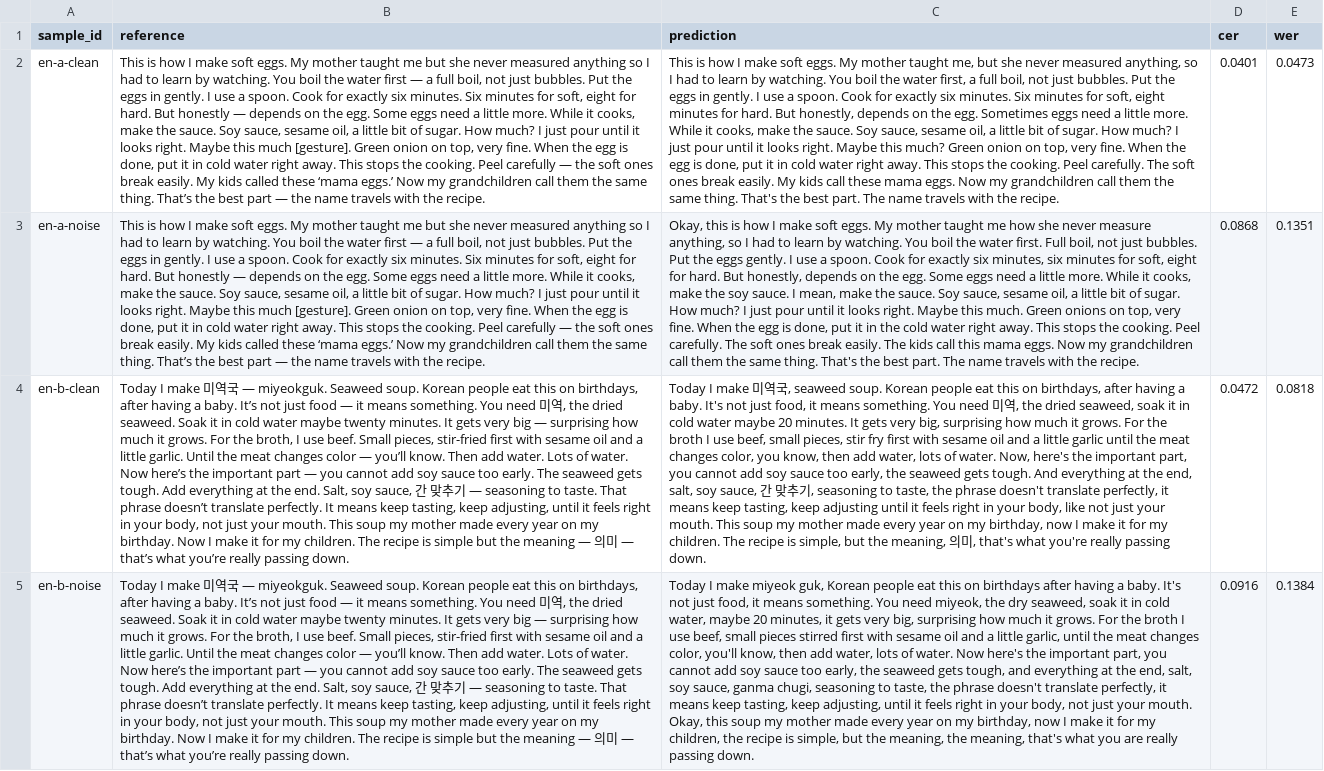
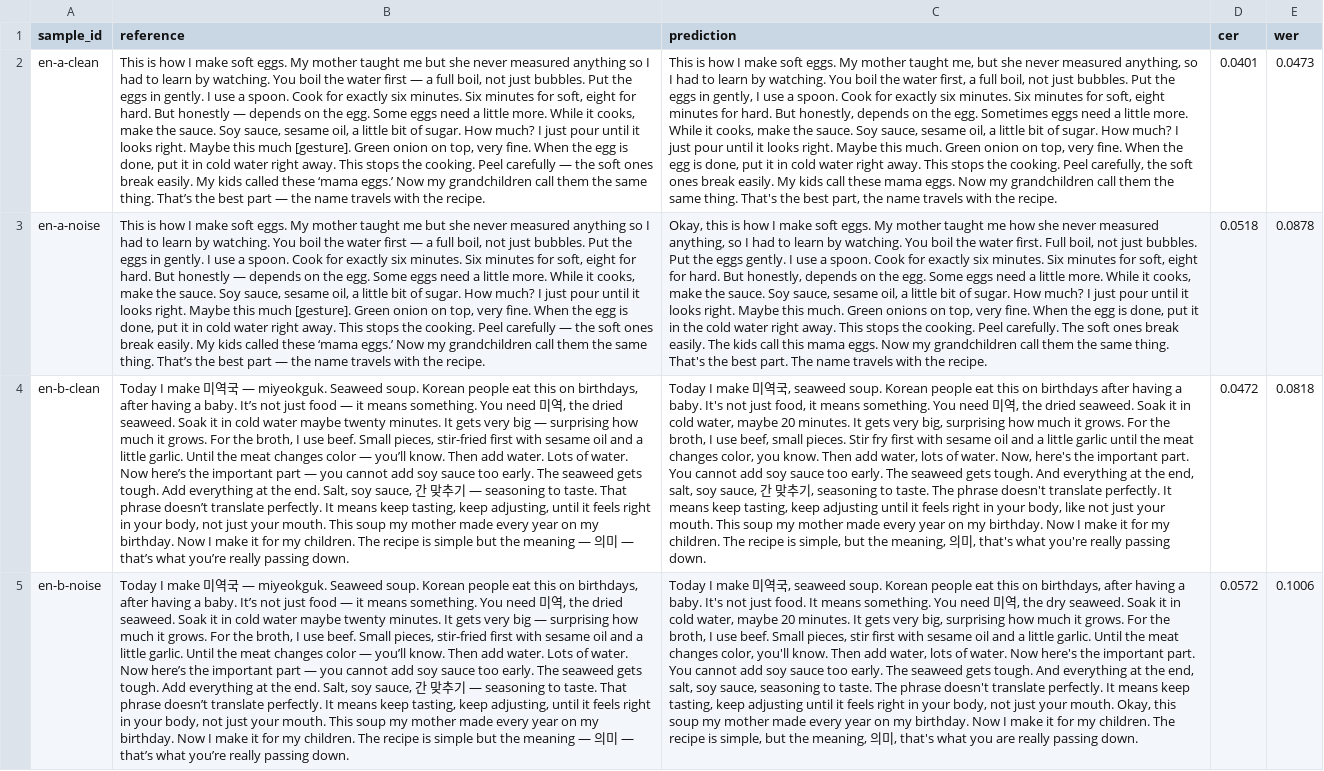
Before and after one commit to devtinapark/korean-asr-benchmark, a CSV file: results/predictions/openai-gpt4o-transcribe_predictions.csv, drawn as a sheet; only a part is shown; the diff covers the shown part only; the diff names each change by its address in the sheet, - before the commit and + after, or states it on an @@ line.

```diff
--- a/results/predictions/openai-gpt4o-transcribe_predictions.csv
+++ b/results/predictions/openai-gpt4o-transcribe_predictions.csv
-C2 (prediction): …eggs in gently. I use a spoon. Cook for exactly six minutes. Six minutes for soft, eight minutes for hard. But honestly, depends on the egg. Sometimes eggs need a little more. While it cooks, make the sauce. Soy sauce, sesame oil, a little bit of sugar. How much? I just pour until it looks right. Maybe this much? Green onion on top, very fine. When the egg is done, put it in cold water right away. This stops the cooking. Peel carefully. The soft ones break easily. My kids call these mama eggs. Now my grandchildren call them the same thing. That's the best part. The name travels…
+C2 (prediction): …eggs in gently, I use a spoon. Cook for exactly six minutes. Six minutes for soft, eight minutes for hard. But honestly, depends on the egg. Sometimes eggs need a little more. While it cooks, make the sauce. Soy sauce, sesame oil, a little bit of sugar. How much? I just pour until it looks right. Maybe this much. Green onion on top, very fine. When the egg is done, put it in cold water right away. This stops the cooking. Peel carefully, the soft ones break easily. My kids call these mama eggs. Now my grandchildren call them the same thing. That's the best part, the name travels…
-C3 (prediction): …she never measure anything, so I had to learn by watching. You boil the water first. Full boil, not just bubbles. Put the eggs gently. I use a spoon. Cook for exactly six minutes, six minutes for soft, eight for hard. But honestly, depends on the egg. Some eggs need a little more. While it cooks, make the soy sauce. I mean, make the…
+C3 (prediction): …she never measured anything, so I had to learn by watching. You boil the water first. Full boil, not just bubbles. Put the eggs gently. I use a spoon. Cook for exactly six minutes. Six minutes for soft, eight for hard. But honestly, depends on the egg. Some eggs need a little more. While it cooks, make the…
-D3 (cer): 0.0868
+D3 (cer): 0.0518
-E3 (wer): 0.1351
+E3 (wer): 0.0878
-C4 (prediction): …this on birthdays, after having a baby. It's not just food, it means something. You need 미역, the dried seaweed, soak it in cold water maybe 20 minutes. It gets very big, surprising how much it grows. For the broth I use beef, small pieces, stir fry first with sesame oil and a little garlic until the meat changes color, you know, then add water, lots of water. Now, here's the important part, you cannot add soy sauce too early, the seaweed gets tough. And everything at the end, salt, soy sauce, 간 맞추기, seasoning to taste, the phrase doesn't translate perfectly, it means keep tasting, keep adjusting until it feels right in your body, like not just your mouth. This soup my mother made every year on my birthday, now I make…
+C4 (prediction): …this on birthdays after having a baby. It's not just food, it means something. You need 미역, the dried seaweed. Soak it in cold water, maybe 20 minutes. It gets very big, surprising how much it grows. For the broth, I use beef, small pieces. Stir fry first with sesame oil and a little garlic until the meat changes color, you know. Then add water, lots of water. Now, here's the important part. You cannot add soy sauce too early. The seaweed gets tough. And everything at the end, salt, soy sauce, 간 맞추기, seasoning to taste. The phrase doesn't translate perfectly. It means keep tasting, keep adjusting until it feels right in your body, like not just your mouth. This soup my mother made every year on my birthday. Now I make…
-C5 (prediction): …I make miyeok guk, Korean people eat this on birthdays after having a baby. It's not just food, it means something. You need miyeok, the dry seaweed, soak it in cold water, maybe 20 minutes, it gets very big, surprising how much it grows. For the broth I use beef, small pieces stirred first with sesame oil and a little garlic, until the meat changes color, you'll know, then add water, lots of water. Now here's the important part, you cannot add soy sauce too early, the seaweed gets tough, and everything at the end, salt, soy sauce, ganma chugi, seasoning to taste, the phrase doesn't translate perfectly, it means keep tasting, keep adjusting, until it feels right in your body, not just your mouth. Okay, this soup my mother made every year on my birthday, now I make it for my children, the recipe is simple, but the meaning, the meaning, that's what…
+C5 (prediction): …I make 미역국, seaweed soup. Korean people eat this on birthdays, after having a baby. It's not just food. It means something. You need 미역, the dry seaweed. Soak it in cold water, maybe 20 minutes. It gets very big, surprising how much it grows. For the broth, I use beef. Small pieces, stir first with sesame oil and a little garlic. Until the meat changes color, you'll know. Then add water, lots of water. Now here's the important part. You cannot add soy sauce too early. The seaweed gets tough. And everything at the end, salt, soy sauce, seasoning to taste. The phrase doesn't translate perfectly. It means keep tasting, keep adjusting until it feels right in your body, not just your mouth. Okay, this soup my mother made every year on my birthday. Now I make it for my children. The recipe is simple, but the meaning, 의미, that's what…
-D5 (cer): 0.0916
+D5 (cer): 0.0572
-E5 (wer): 0.1384
+E5 (wer): 0.1006
```
Also changed, not shown: 11 edited cells elsewhere in this file.
